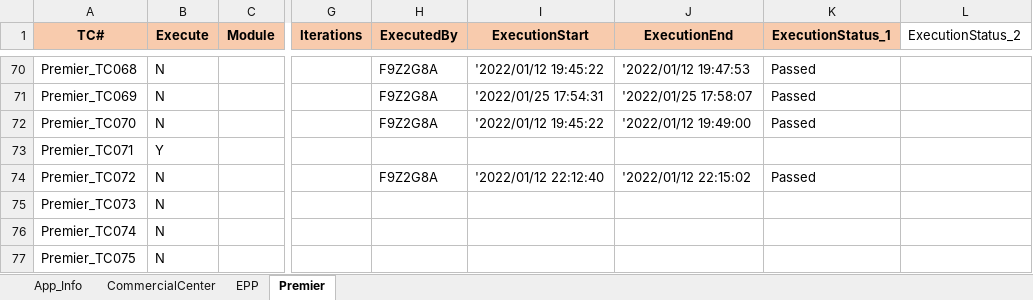
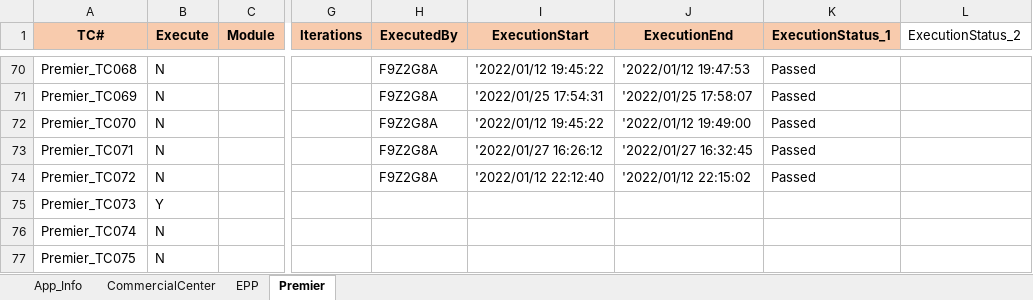
Before and after one commit to mokshamukh/Test_Automation, an Excel workbook: src/main/resources/testdesign/testcontroller/master.xlsx, sheet Premier, drawn as a sheet; only a part is shown, gaps mark what is left out; values as stored, in another font and other column widths than the file's, no borders; the diff names each change by its address in the sheet, - before the commit and + after, or states it on an @@ line.

```diff
--- a/src/main/resources/testdesign/testcontroller/master.xlsx (sheet Premier)
+++ b/src/main/resources/testdesign/testcontroller/master.xlsx (sheet Premier)
-B73 (Execute): Y
+B73 (Execute): N
-H73 (ExecutedBy): (empty)
+H73 (ExecutedBy): F9Z2G8A
-I73 (ExecutionStart): (empty)
+I73 (ExecutionStart): '2022/01/27 16:26:12
-J73 (ExecutionEnd): (empty)
+J73 (ExecutionEnd): '2022/01/27 16:32:45
-K73 (ExecutionStatus_1): (empty)
+K73 (ExecutionStatus_1): Passed
-B75 (Execute): N
+B75 (Execute): Y
```
Also changed, not shown: 3 other files.
